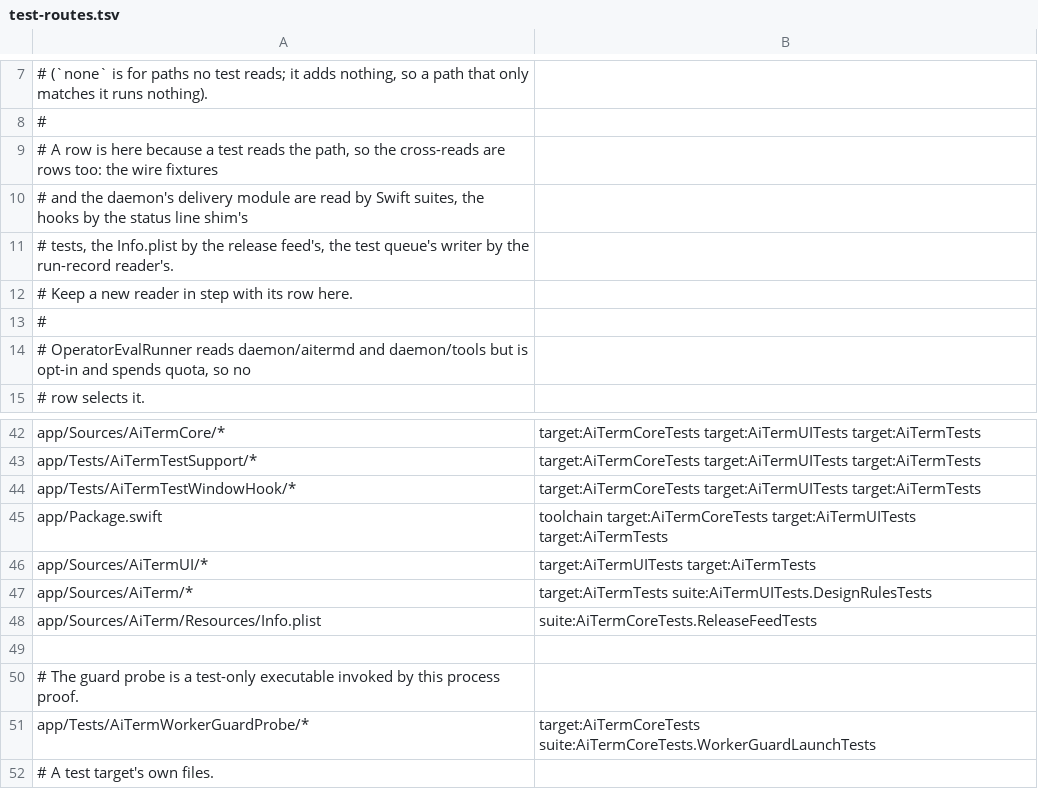
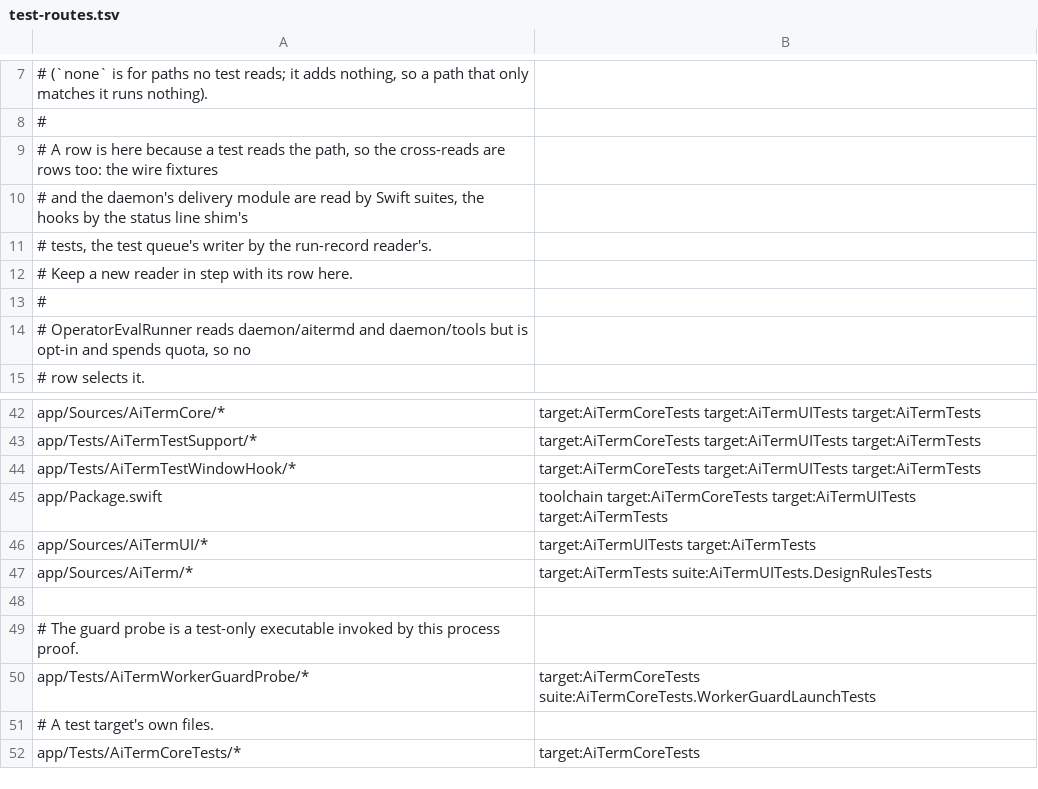
Before and after one commit to dhondtlaurens/aiterm, a TSV file: scripts/test-routes.tsv, drawn as a sheet; only a part is shown, gaps mark what is left out; the shorter side is filled out with more unchanged rows.

```diff
--- a/scripts/test-routes.tsv
+++ b/scripts/test-routes.tsv
@@ -10,3 +10,3 @@
 # and the daemon's delivery module are read by Swift suites, the hooks by the status line shim's
-# tests, the Info.plist by the release feed's, the test queue's writer by the run-record reader's.
+# tests, the test queue's writer by the run-record reader's.
 # Keep a new reader in step with its row here.
@@ -47,3 +47,2 @@ app/Sources/AiTermUI/*	target:AiTermUITests target:AiTermTests
 app/Sources/AiTerm/*	target:AiTermTests suite:AiTermUITests.DesignRulesTests
-app/Sources/AiTerm/Resources/Info.plist	suite:AiTermCoreTests.ReleaseFeedTests
 
```
Also changed, not shown: 30 other files.
